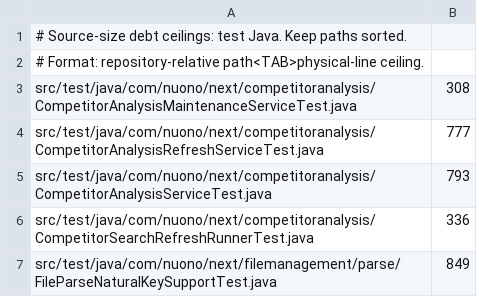
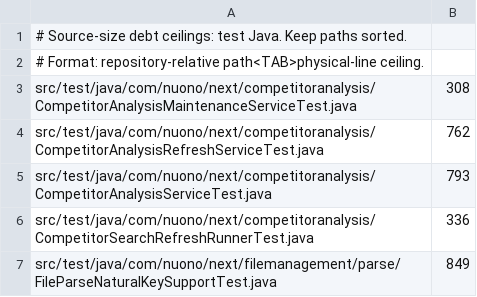
Before and after one commit to gromy92/nuono-next-backend, a TSV file: .github/source-size-baseline/test.tsv, drawn as a sheet; only a part is shown.

```diff
--- a/.github/source-size-baseline/test.tsv
+++ b/.github/source-size-baseline/test.tsv
@@ -3,3 +3,3 @@
 src/test/java/com/nuono/next/competitoranalysis/CompetitorAnalysisMaintenanceServiceTest.java	308
-src/test/java/com/nuono/next/competitoranalysis/CompetitorAnalysisRefreshServiceTest.java	777
+src/test/java/com/nuono/next/competitoranalysis/CompetitorAnalysisRefreshServiceTest.java	762
 src/test/java/com/nuono/next/competitoranalysis/CompetitorAnalysisServiceTest.java	793
```
Also changed, not shown: .github/source-size-baseline/main.tsv, 22 other files.
